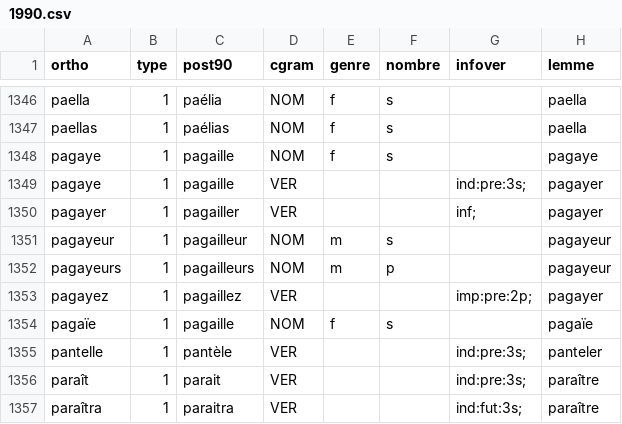
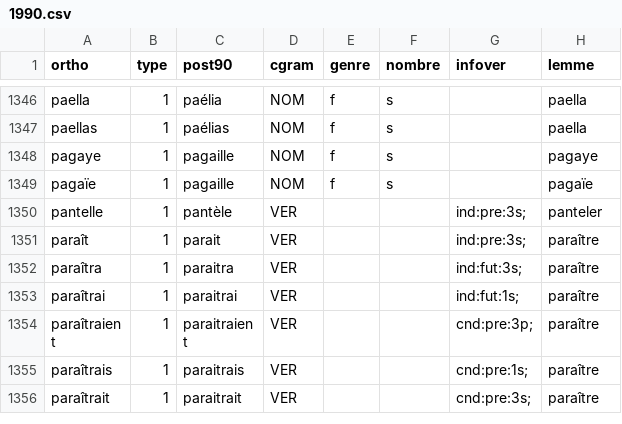
Before and after one commit to v-gb/ortografe, a CSV file: data/lexique/1990.csv, drawn as a sheet; only a part is shown, gaps mark what is left out; the shorter side is filled out with more unchanged rows; the diff names each change by its address in the sheet, - before the commit and + after, or states it on an @@ line.

```diff
--- a/data/lexique/1990.csv
+++ b/data/lexique/1990.csv
-row 1349: pagaye | 1 | pagaille | VER |  |  | ind:pre:3s; | pagayer
-row 1350: pagayer | 1 | pagailler | VER |  |  | inf; | pagayer
-row 1351: pagayeur | 1 | pagailleur | NOM | m | s |  | pagayeur
-row 1352: pagayeurs | 1 | pagailleurs | NOM | m | p |  | pagayeur
-row 1353: pagayez | 1 | pagaillez | VER |  |  | imp:pre:2p; | pagayer
```
Also changed, not shown: data/homemade/dict-erofa-ext.csv.
